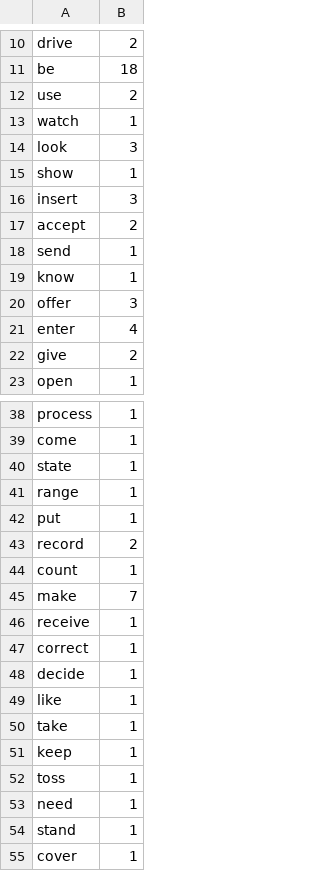
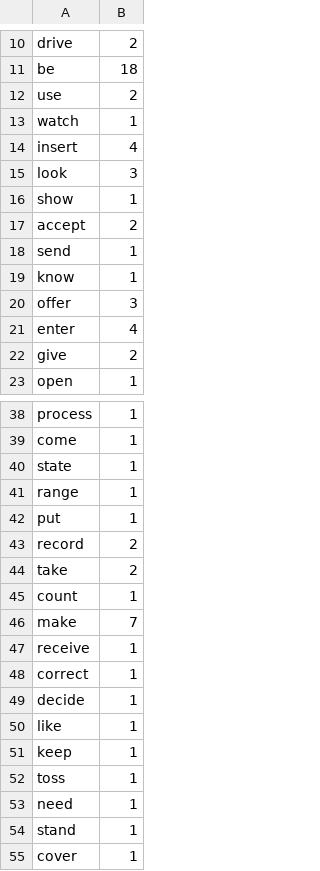
Before and after one commit to fourcatsteam/NaturalAPI_PoC, a CSV file: poc_discover/Poc_NaturalAPI_Discover/Project.verbs.bdl.csv, drawn as a sheet; only a part is shown, gaps mark what is left out; removed rows and columns are numbered as before the commit, all else as after; the diff names each change by its address in the sheet, - before the commit and + after, or states it on an @@ line.

```diff
--- a/poc_discover/Poc_NaturalAPI_Discover/Project.verbs.bdl.csv
+++ b/poc_discover/Poc_NaturalAPI_Discover/Project.verbs.bdl.csv
+row 14: insert | 4
-row 16: insert | 3
+row 44: take | 2
-row 50: take | 1
```
Also changed, not shown: poc_discover/Poc_NaturalAPI_Discover/Project.nouns.bdl.csv, poc_discover/Poc_NaturalAPI_Discover/Project.predicates.bdl.csv, 14 other files.
